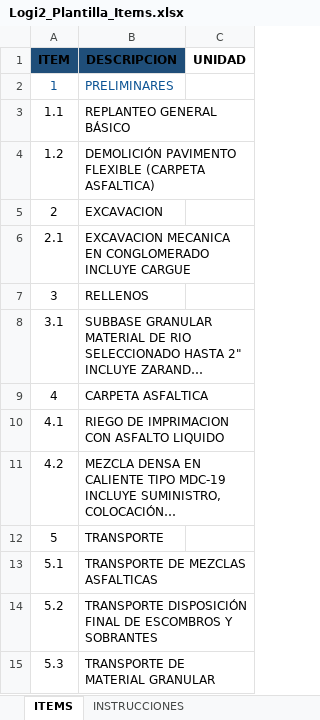
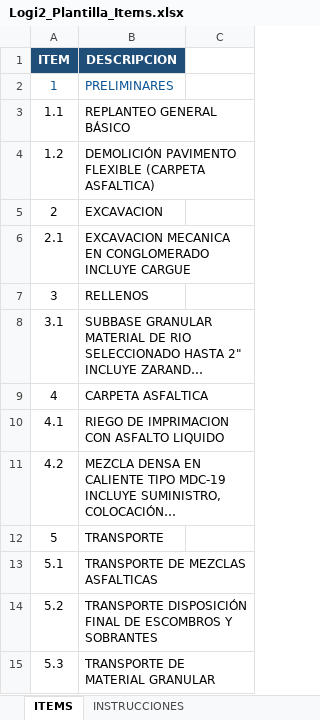
Before and after one commit to Luisfch1/Logi2, an Excel workbook: Logi2_Plantilla_Items.xlsx, sheet ITEMS, drawn as a sheet; long unchanged cells end in …; values as stored, in another font and other column widths than the file's, no borders; the diff names each change by its address in the sheet, - before the commit and + after, or states it on an @@ line.

```diff
--- a/Logi2_Plantilla_Items.xlsx (sheet ITEMS)
+++ b/Logi2_Plantilla_Items.xlsx (sheet ITEMS)
-A1:B1 text colour: black
+A1:B1 text colour: #FFFFFF
-C1: UNIDAD
+C1: (empty)
```
Also changed, not shown: sheet INSTRUCCIONES, 4 other files.
